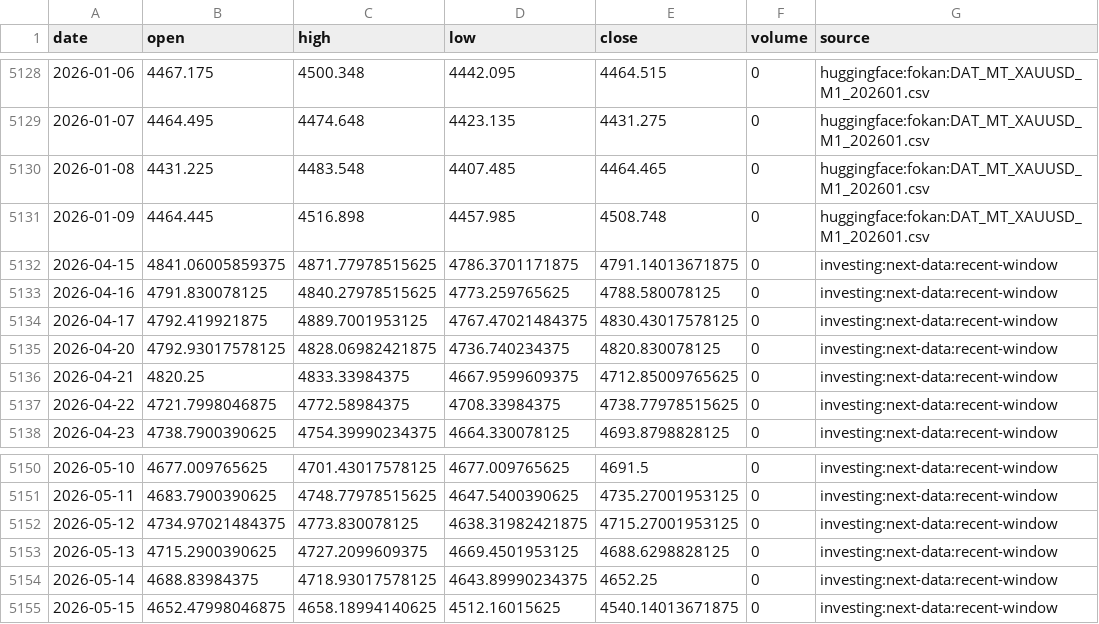
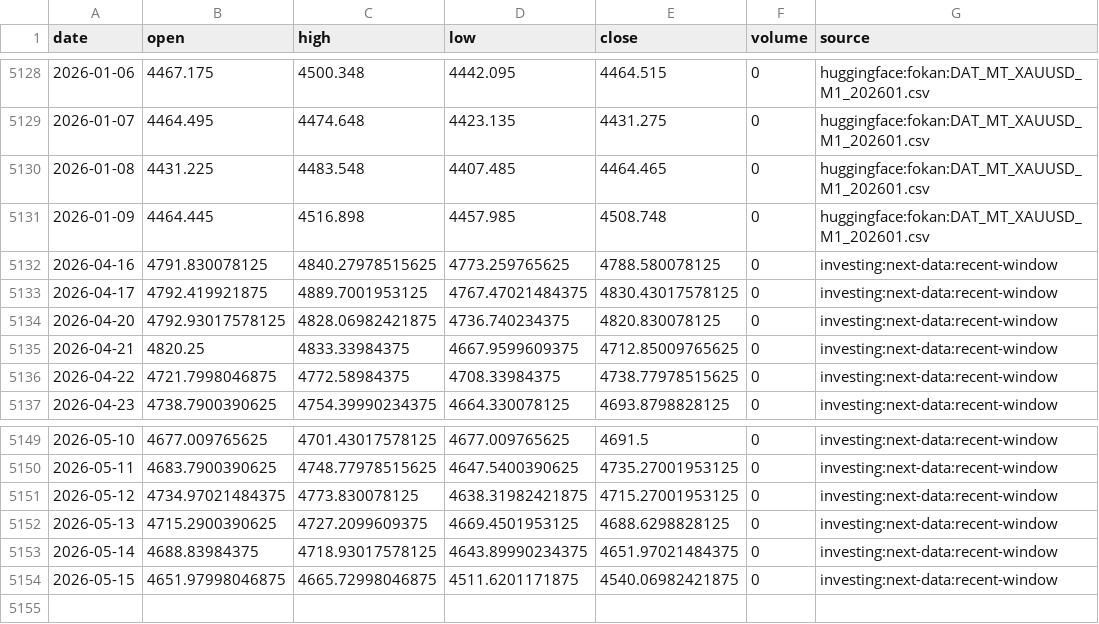
Before and after one commit to nobodylifriend/gold_factor_dashboard, a CSV file: data/xau/xau_usd_daily_ohlc.csv, drawn as a sheet; only a part is shown, gaps mark what is left out.

```diff
--- a/data/xau/xau_usd_daily_ohlc.csv
+++ b/data/xau/xau_usd_daily_ohlc.csv
@@ -5131,3 +5131,2 @@ date,open,high,low,close,volume,source
 2026-01-09,4464.445,4516.898,4457.985,4508.748,0,huggingface:fokan:DAT_MT_XAUUSD_M1_202601.csv
-2026-04-15,4841.06005859375,4871.77978515625,4786.3701171875,4791.14013671875,0,investing:next-data:recent-window
 2026-04-16,4791.830078125,4840.27978515625,4773.259765625,4788.580078125,0,investing:next-data:recent-window
@@ -5153,3 +5152,3 @@ date,open,high,low,close,volume,source
 2026-05-13,4715.2900390625,4727.2099609375,4669.4501953125,4688.6298828125,0,investing:next-data:recent-window
-2026-05-14,4688.83984375,4718.93017578125,4643.89990234375,4652.25,0,investing:next-data:recent-window
-2026-05-15,4652.47998046875,4658.18994140625,4512.16015625,4540.14013671875,0,investing:next-data:recent-window
+2026-05-14,4688.83984375,4718.93017578125,4643.89990234375,4651.97021484375,0,investing:next-data:recent-window
+2026-05-15,4651.97998046875,4665.72998046875,4511.6201171875,4540.06982421875,0,investing:next-data:recent-window
```
Also changed, not shown: data/fx/USDCHF.csv, data/stock_volatility/SKEW.csv, 12 other files.
